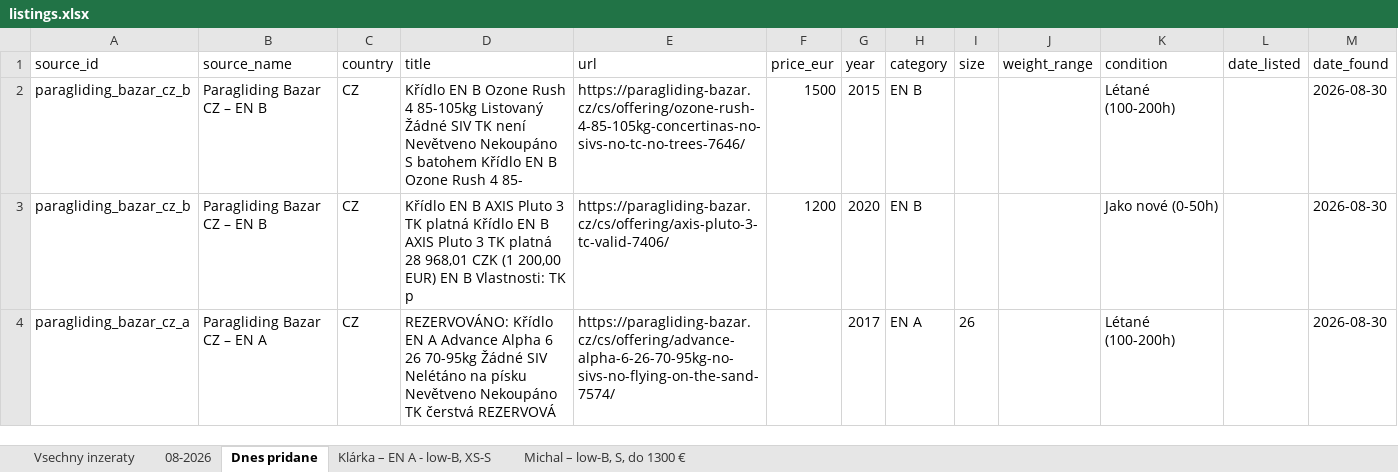
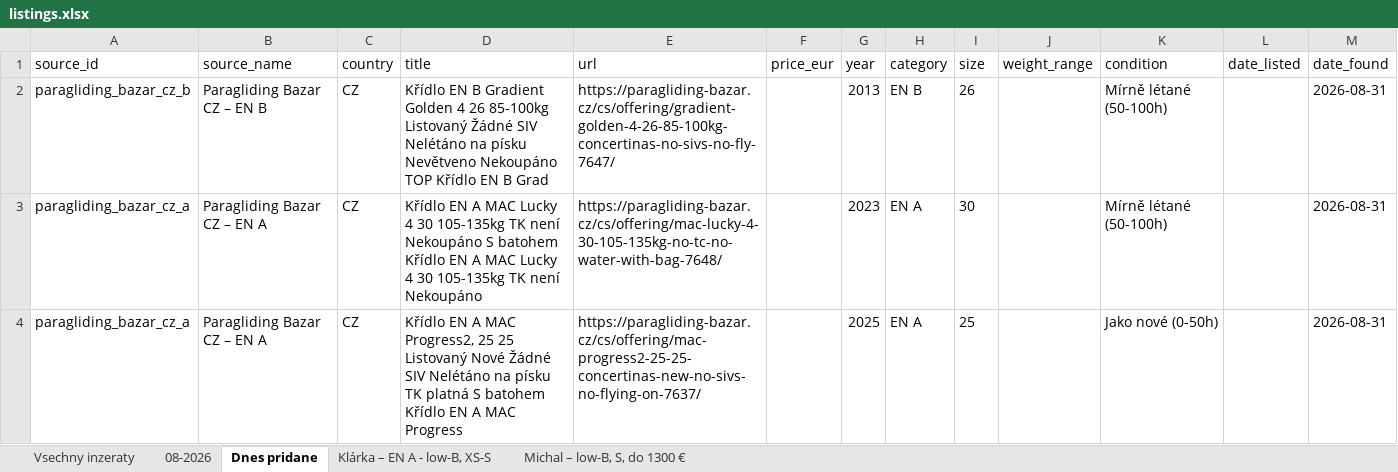
Before and after one commit to zimmema3/paragliding, an Excel workbook: data/bazar_watcher/listings.xlsx, sheet Dnes pridane, drawn as a sheet; values as stored, in another font and other column widths than the file's, no borders; removed rows and columns are numbered as before the commit, all else as after; the diff names each change by its address in the sheet, - before the commit and + after, or states it on an @@ line.

```diff
--- a/data/bazar_watcher/listings.xlsx (sheet Dnes pridane)
+++ b/data/bazar_watcher/listings.xlsx (sheet Dnes pridane)
-D2 (title): …EN B Ozone Rush 4 85-105kg Listovaný Žádné SIV TK není Nevětveno Nekoupáno S batohem Křídlo EN B Ozone Rush 4 85-
+D2 (title): …EN B Gradient Golden 4 26 85-100kg Listovaný Žádné SIV Nelétáno na písku Nevětveno Nekoupáno TOP Křídlo EN B Grad
-E2 (url): https://paragliding-bazar.cz/cs/offering/ozone-rush-4-85-105kg-concertinas-no-sivs-no-tc-no-trees-7646/
+E2 (url): https://paragliding-bazar.cz/cs/offering/gradient-golden-4-26-85-100kg-concertinas-no-sivs-no-fly-7647/
-F2 (price_eur): 1500
+F2 (price_eur): (empty)
-G2 (year): 2015
+G2 (year): 2013
-I2 (size): (empty)
+I2 (size): 26
-K2 (condition): Létané (100-200h)
+K2 (condition): Mírně létané (50-100h)
-M2 (date_found): 2026-08-30
+M2 (date_found): 2026-08-31
-row 3: paragliding_bazar_cz_b | Paragliding Bazar CZ – EN B | CZ | Křídlo EN B AXIS Pluto 3 TK platná Křídlo EN B AXIS Pluto 3 TK platná 28 968,01 CZK (1 200,00 EUR) EN B Vlastnosti: TK p | https://paragliding-bazar.cz/cs/offering/axis-pluto-3-tc-valid-7406/ | 1200 | 2020 | EN B |  |  | Jako nové (0-50h) |  | 2026-08-30
-D3 (title): REZERVOVÁNO: Křídlo EN A Advance Alpha 6 26 70-95kg Žádné SIV Nelétáno na písku Nevětveno Nekoupáno TK čerstvá REZERVOVÁ
+D3 (title): Křídlo EN A MAC Lucky 4 30 105-135kg TK není Nekoupáno S batohem Křídlo EN A MAC Lucky 4 30 105-135kg TK není Nekoupáno
-E3 (url): https://paragliding-bazar.cz/cs/offering/advance-alpha-6-26-70-95kg-no-sivs-no-flying-on-the-sand-7574/
+E3 (url): https://paragliding-bazar.cz/cs/offering/mac-lucky-4-30-105-135kg-no-tc-no-water-with-bag-7648/
-G3 (year): 2017
+G3 (year): 2023
-I3 (size): 26
+I3 (size): 30
-K3 (condition): Létané (100-200h)
+K3 (condition): Mírně létané (50-100h)
-M3 (date_found): 2026-08-30
+M3 (date_found): 2026-08-31
+row 4: paragliding_bazar_cz_a | Paragliding Bazar CZ – EN A | CZ | Křídlo EN A MAC Progress2, 25 25 Listovaný Nové Žádné SIV Nelétáno na písku TK platná S batohem Křídlo EN A MAC Progress | https://paragliding-bazar.cz/cs/offering/mac-progress2-25-25-concertinas-new-no-sivs-no-flying-on-7637/ |  | 2025 | EN A | 25 |  | Jako nové (0-50h) |  | 2026-08-31
```
Also changed, not shown: sheet 08-2026, sheet Vsechny inzeraty, sheet Klárka – EN A - low-B, XS-S, sheet Michal – low-B, S, do 1300 €, 1 other file.
